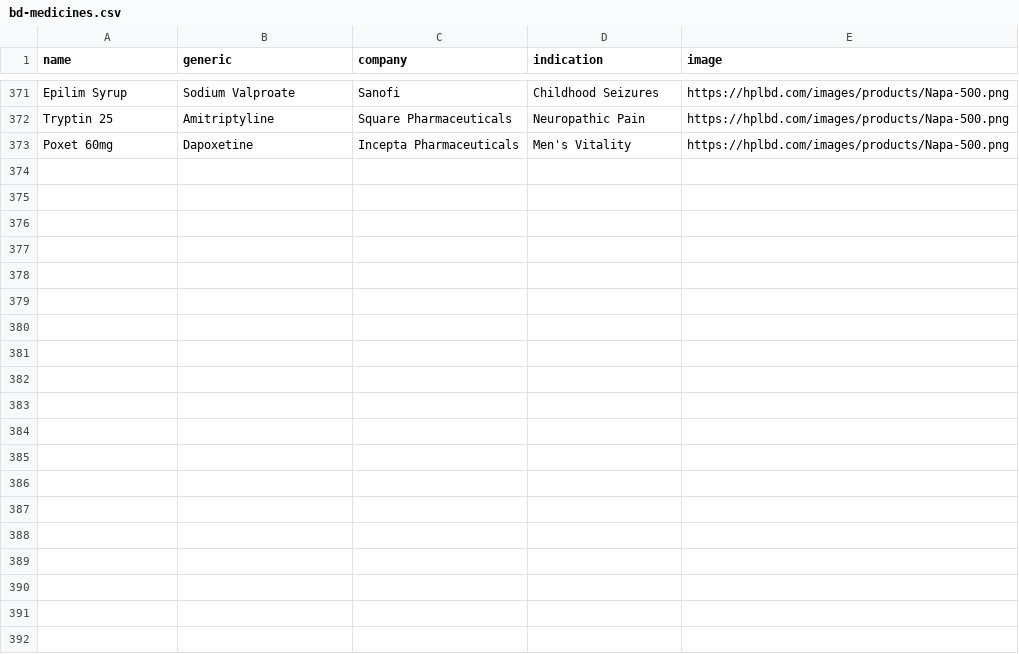
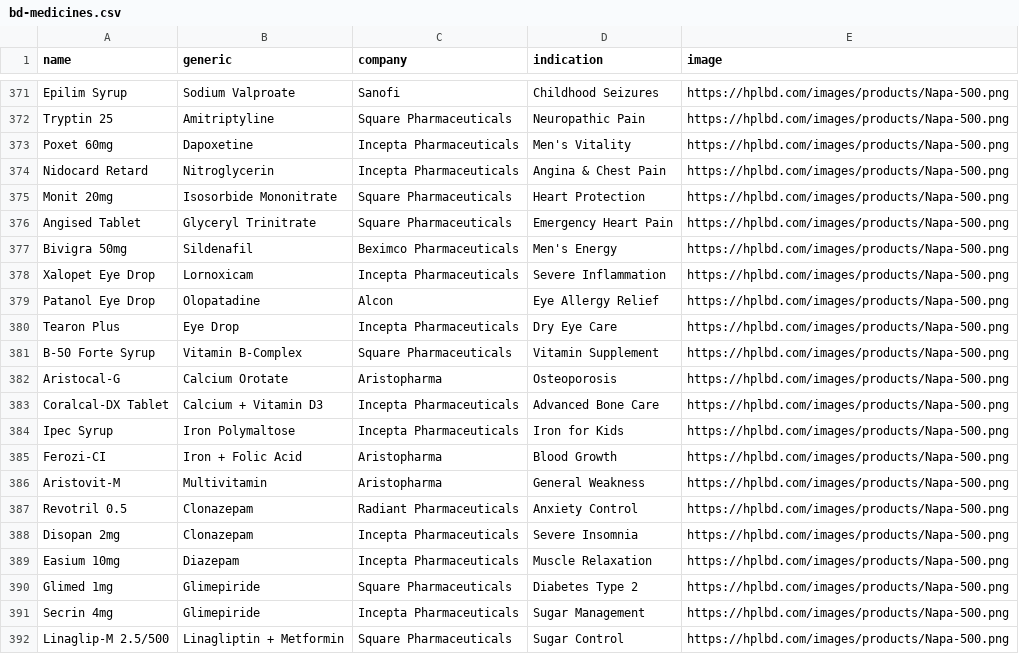
Before and after one commit to siddhartha999roy/medicine-directory, a CSV file: public/bd-medicines.csv, drawn as a sheet; only a part is shown, gaps mark what is left out; the diff covers the shown part only.

Commit message:
Update bd-medicines.csv

```diff
--- a/public/bd-medicines.csv
+++ b/public/bd-medicines.csv
@@ -373 +373,20 @@ Tryptin 25,Amitriptyline,Square Pharmaceuticals,Neuropathic Pain,https://hplbd.c
 Poxet 60mg,Dapoxetine,Incepta Pharmaceuticals,Men's Vitality,https://hplbd.com/images/products/Napa-500.png
+Nidocard Retard,Nitroglycerin,Incepta Pharmaceuticals,Angina & Chest Pain,https://hplbd.com/images/products/Napa-500.png
+Monit 20mg,Isosorbide Mononitrate,Square Pharmaceuticals,Heart Protection,https://hplbd.com/images/products/Napa-500.png
+Angised Tablet,Glyceryl Trinitrate,Square Pharmaceuticals,Emergency Heart Pain,https://hplbd.com/images/products/Napa-500.png
+Bivigra 50mg,Sildenafil,Beximco Pharmaceuticals,Men's Energy,https://hplbd.com/images/products/Napa-500.png
+Xalopet Eye Drop,Lornoxicam,Incepta Pharmaceuticals,Severe Inflammation,https://hplbd.com/images/products/Napa-500.png
+Patanol Eye Drop,Olopatadine,Alcon,Eye Allergy Relief,https://hplbd.com/images/products/Napa-500.png
+Tearon Plus,Eye Drop,Incepta Pharmaceuticals,Dry Eye Care,https://hplbd.com/images/products/Napa-500.png
+B-50 Forte Syrup,Vitamin B-Complex,Square Pharmaceuticals,Vitamin Supplement,https://hplbd.com/images/products/Napa-500.png
+Aristocal-G,Calcium Orotate,Aristopharma,Osteoporosis,https://hplbd.com/images/products/Napa-500.png
+Coralcal-DX Tablet,Calcium + Vitamin D3,Incepta Pharmaceuticals,Advanced Bone Care,https://hplbd.com/images/products/Napa-500.png
+Ipec Syrup,Iron Polymaltose,Incepta Pharmaceuticals,Iron for Kids,https://hplbd.com/images/products/Napa-500.png
+Ferozi-CI,Iron + Folic Acid,Aristopharma,Blood Growth,https://hplbd.com/images/products/Napa-500.png
+Aristovit-M,Multivitamin,Aristopharma,General Weakness,https://hplbd.com/images/products/Napa-500.png
+Revotril 0.5,Clonazepam,Radiant Pharmaceuticals,Anxiety Control,https://hplbd.com/images/products/Napa-500.png
+Disopan 2mg,Clonazepam,Incepta Pharmaceuticals,Severe Insomnia,https://hplbd.com/images/products/Napa-500.png
+Easium 10mg,Diazepam,Incepta Pharmaceuticals,Muscle Relaxation,https://hplbd.com/images/products/Napa-500.png
+Glimed 1mg,Glimepiride,Square Pharmaceuticals,Diabetes Type 2,https://hplbd.com/images/products/Napa-500.png
+Secrin 4mg,Glimepiride,Incepta Pharmaceuticals,Sugar Management,https://hplbd.com/images/products/Napa-500.png
+Linaglip-M 2.5/500,Linagliptin + Metformin,Square Pharmaceuticals,Sugar Control,https://hplbd.com/images/products/Napa-500.png
```
Also changed, not shown: 11 added rows elsewhere in this file.
